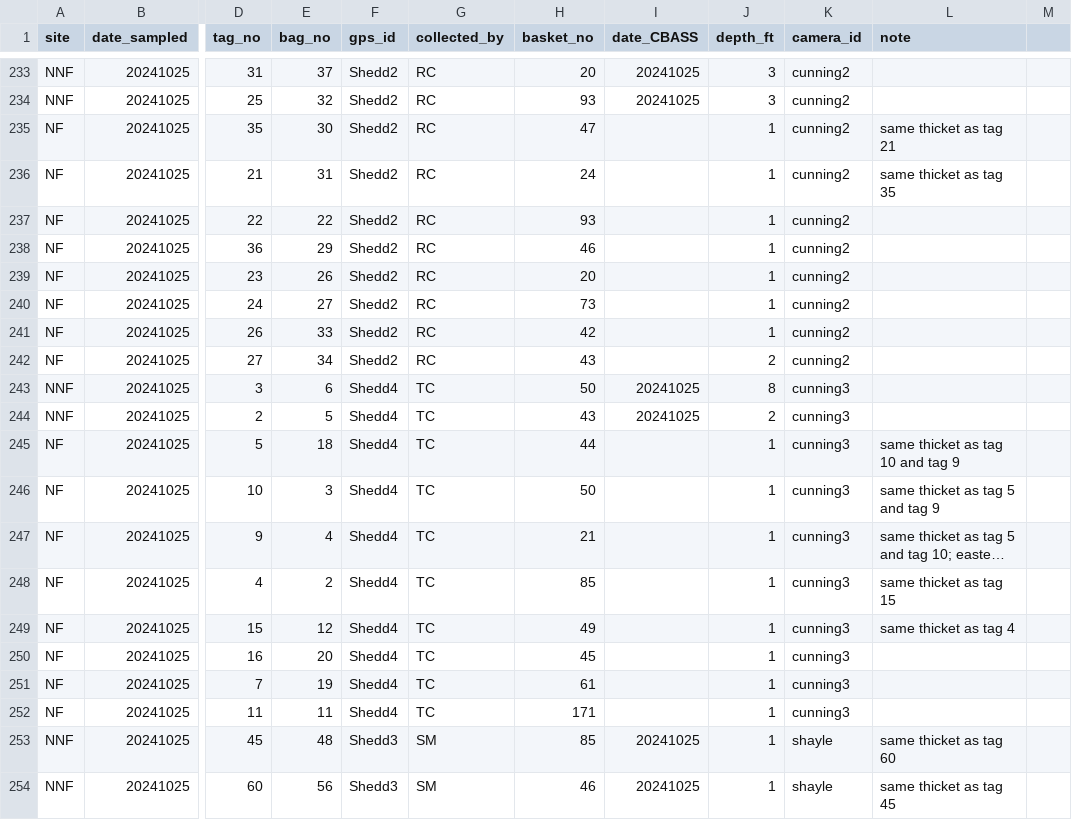
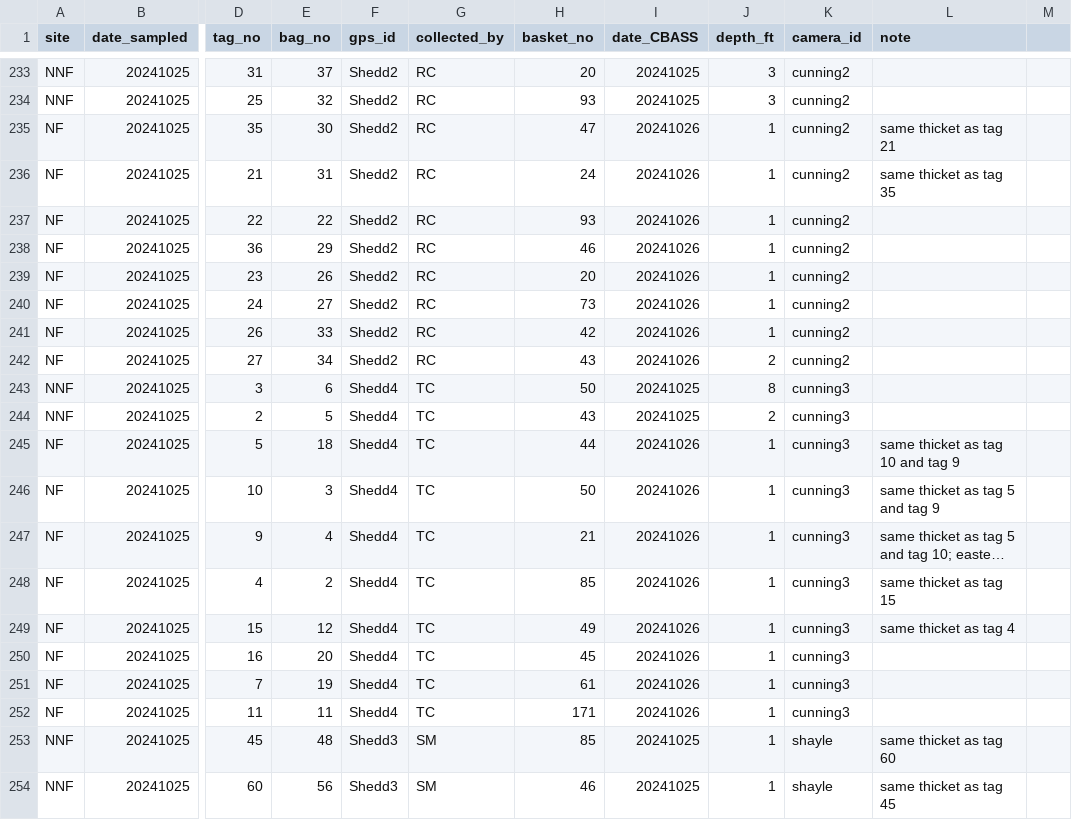
Before and after one commit to jrcunning/pulchritude, a CSV file: data/collection_metadata.csv, drawn as a sheet; only a part is shown, gaps mark what is left out; long unchanged cells end in …; the diff covers the shown part only; the diff names each change by its address in the sheet, - before the commit and + after, or states it on an @@ line.

```diff
--- a/data/collection_metadata.csv
+++ b/data/collection_metadata.csv
-I235:I242 (date_CBASS): (empty)
+I235:I242 (date_CBASS): 20241026
-I245:I252 (date_CBASS): (empty)
+I245:I252 (date_CBASS): 20241026
```
Also changed, not shown: 63 edited cells elsewhere in this file.
